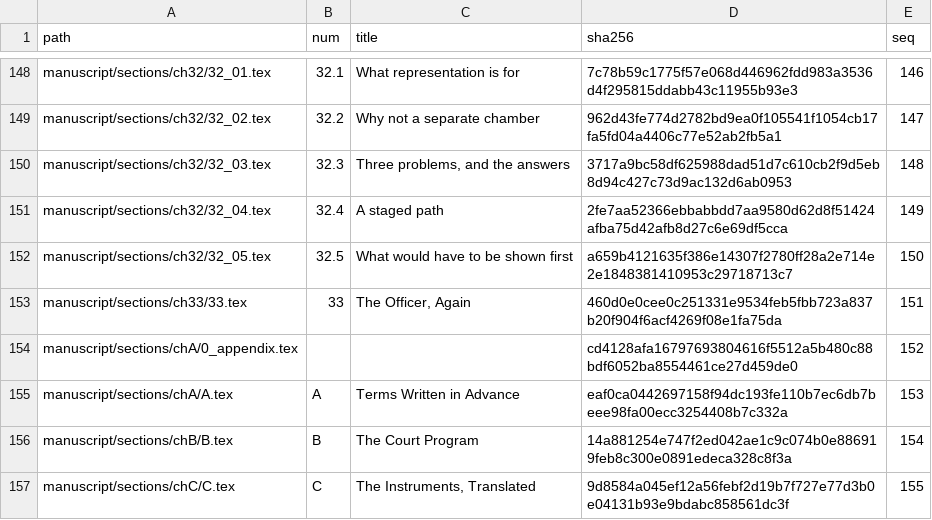
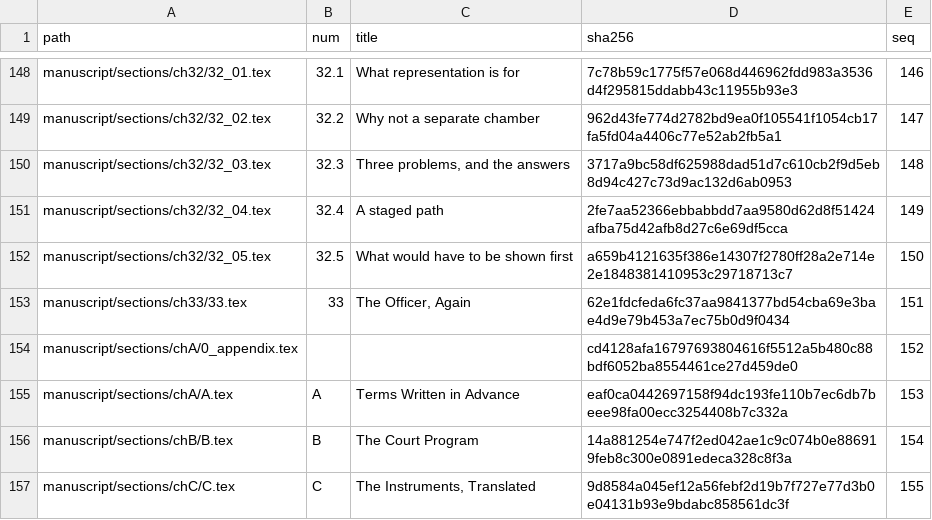
Before and after one commit to jgstern-agent/antifascist.intelligence, a TSV file: manuscript/sections/ORDER.tsv, drawn as a sheet; only a part is shown, gaps mark what is left out.

```diff
--- a/manuscript/sections/ORDER.tsv
+++ b/manuscript/sections/ORDER.tsv
@@ -152,3 +152,3 @@ manuscript/sections/ch32/32_04.tex	32.4	A staged path	2fe7aa52366ebbabbdd7aa9580
 manuscript/sections/ch32/32_05.tex	32.5	What would have to be shown first	a659b4121635f386e14307f2780ff28a2e714e2e1848381410953c29718713c7	150
-manuscript/sections/ch33/33.tex	33	The Officer, Again	460d0e0cee0c251331e9534feb5fbb723a837b20f904f6acf4269f08e1fa75da	151
+manuscript/sections/ch33/33.tex	33	The Officer, Again	62e1fdcfeda6fc37aa9841377bd54cba69e3bae4d9e79b453a7ec75b0d9f0434	151
 manuscript/sections/chA/0_appendix.tex			cd4128afa16797693804616f5512a5b480c88bdf6052ba8554461ce27d459de0	152
```
Also changed, not shown: 2 other files.
